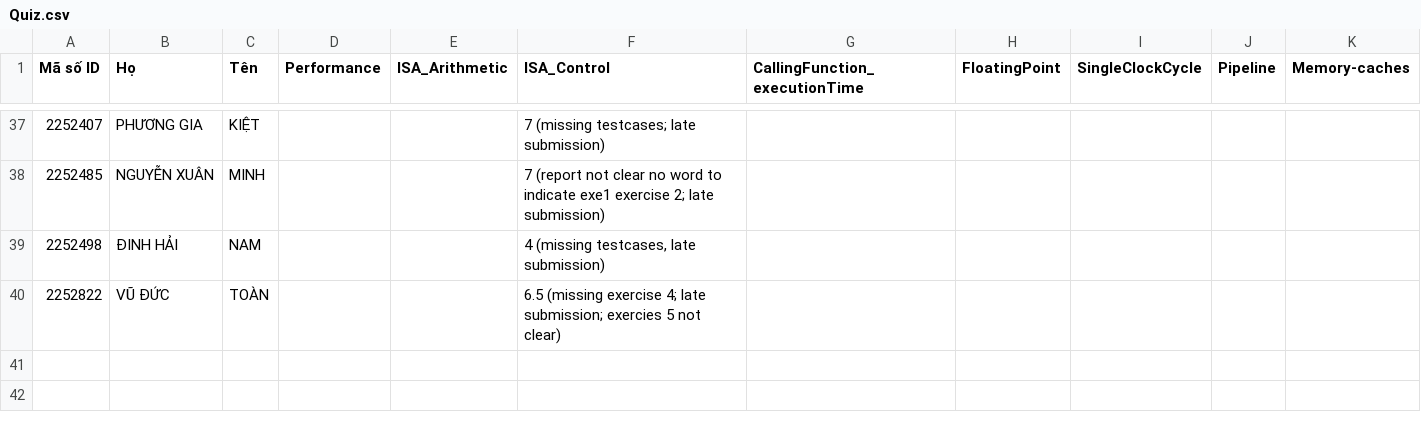
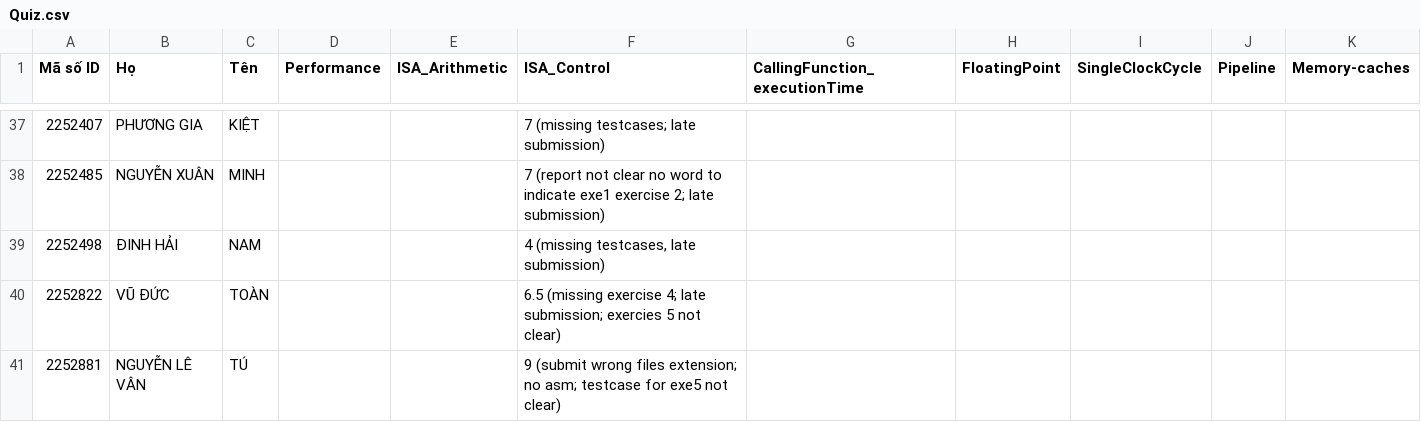
Before and after one commit to ThanhBinhTran/ThanhBinhTran.github.io, a CSV file: CompArchScore/2023_HK231/Quiz.csv, drawn as a sheet; only a part is shown, gaps mark what is left out; the diff names each change by its address in the sheet, - before the commit and + after, or states it on an @@ line.

Commit message:
update score

```diff
--- a/CompArchScore/2023_HK231/Quiz.csv
+++ b/CompArchScore/2023_HK231/Quiz.csv
+row 41: 2252881 | NGUYỄN LÊ VÂN | TÚ |  |  | 9 (submit wrong files extension; no asm; testcase for exe5 not clear)
```
